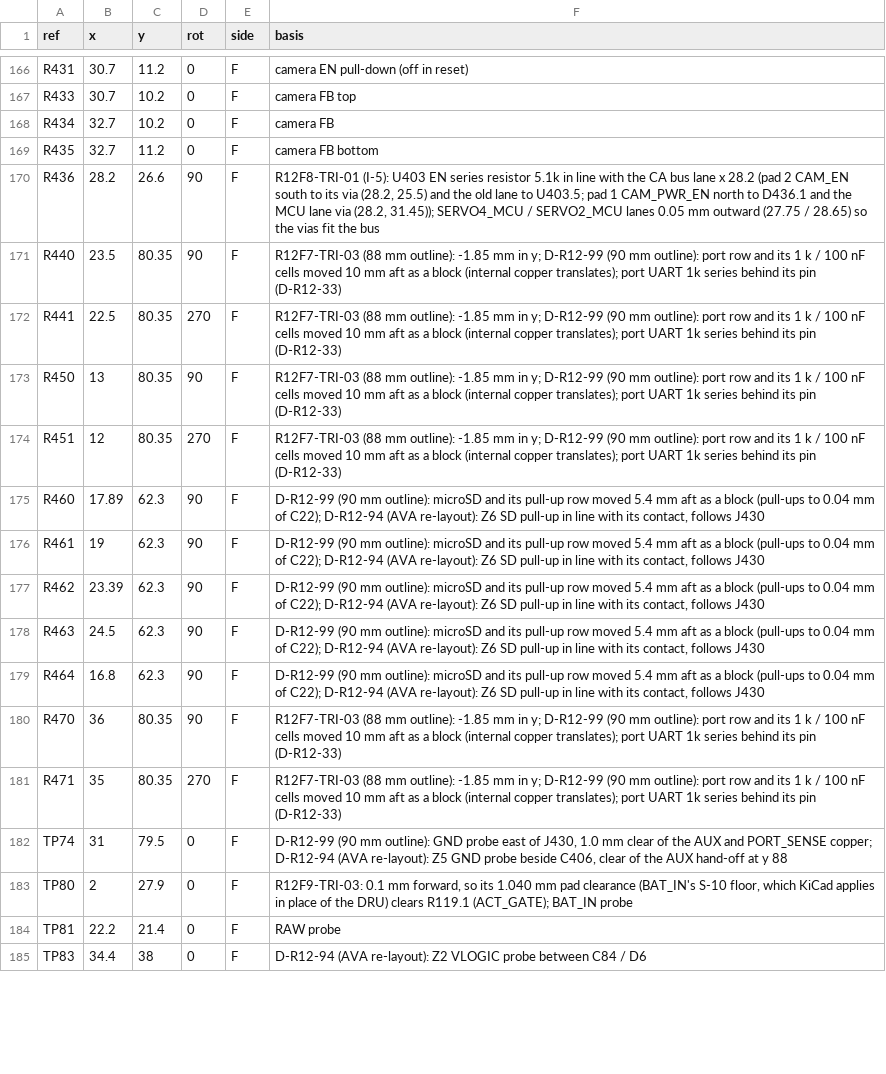
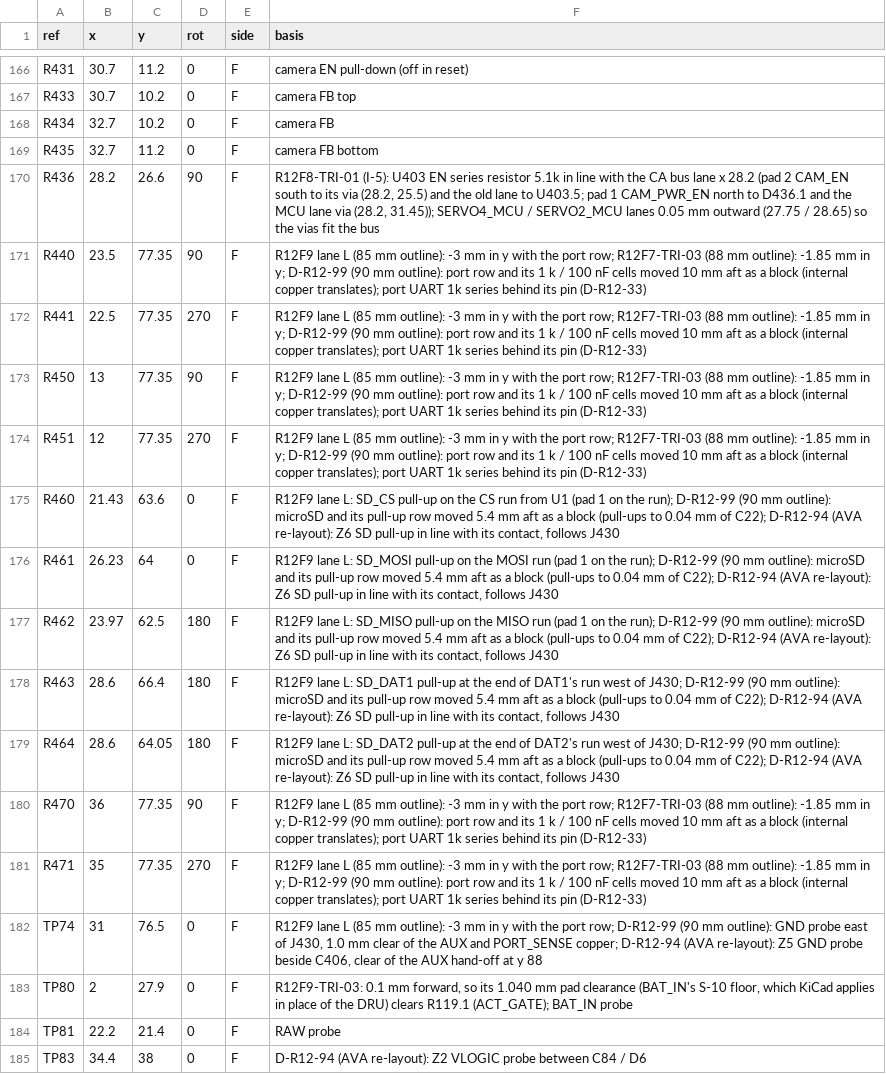
Before and after one commit to OAK-WJR/rocket-flight-computer, a TSV file: m3_design/r12_place.tsv, drawn as a sheet; only a part is shown, gaps mark what is left out; the diff covers the shown part only; the diff names each change by its address in the sheet, - before the commit and + after, or states it on an @@ line.

```diff
--- a/m3_design/r12_place.tsv
+++ b/m3_design/r12_place.tsv
-C171:C174 (y): 80.35
+C171:C174 (y): 77.35
-F171:F174 (basis): R12F7-TRI-03 (88…
+F171:F174 (basis): R12F9 lane L (85 mm outline): -3 mm in y with the port row; R12F7-TRI-03 (88…
-B175 (x): 17.89
+B175 (x): 21.43
-C175 (y): 62.3
+C175 (y): 63.6
-D175:D176 (rot): 90
+D175:D176 (rot): 0
-F175 (basis): D-R12-99 (90…
+F175 (basis): R12F9 lane L: SD_CS pull-up on the CS run from U1 (pad 1 on the run); D-R12-99 (90…
-B176 (x): 19
+B176 (x): 26.23
-C176 (y): 62.3
+C176 (y): 64
-F176 (basis): D-R12-99 (90…
+F176 (basis): R12F9 lane L: SD_MOSI pull-up on the MOSI run (pad 1 on the run); D-R12-99 (90…
-B177 (x): 23.39
+B177 (x): 23.97
-C177 (y): 62.3
+C177 (y): 62.5
-D177:D179 (rot): 90
+D177:D179 (rot): 180
-F177 (basis): D-R12-99 (90…
+F177 (basis): R12F9 lane L: SD_MISO pull-up on the MISO run (pad 1 on the run); D-R12-99 (90…
-B178 (x): 24.5
+B178 (x): 28.6
-C178 (y): 62.3
+C178 (y): 66.4
-F178 (basis): D-R12-99 (90…
+F178 (basis): R12F9 lane L: SD_DAT1 pull-up at the end of DAT1's run west of J430; D-R12-99 (90…
-B179 (x): 16.8
+B179 (x): 28.6
-C179 (y): 62.3
+C179 (y): 64.05
-F179 (basis): D-R12-99 (90…
+F179 (basis): R12F9 lane L: SD_DAT2 pull-up at the end of DAT2's run west of J430; D-R12-99 (90…
-C180:C181 (y): 80.35
+C180:C181 (y): 77.35
-F180:F181 (basis): R12F7-TRI-03 (88…
+F180:F181 (basis): R12F9 lane L (85 mm outline): -3 mm in y with the port row; R12F7-TRI-03 (88…
-C182 (y): 79.5
+C182 (y): 76.5
-F182 (basis): D-R12-99 (90…
+F182 (basis): R12F9 lane L (85 mm outline): -3 mm in y with the port row; D-R12-99 (90…
```
Also changed, not shown: 80 edited cells elsewhere in this file, m3_design/r12_aid/zones/r12_routes_W3.tsv, m3_design/r12_aid/zones/r12_routes_W5.tsv, 38 other files.
